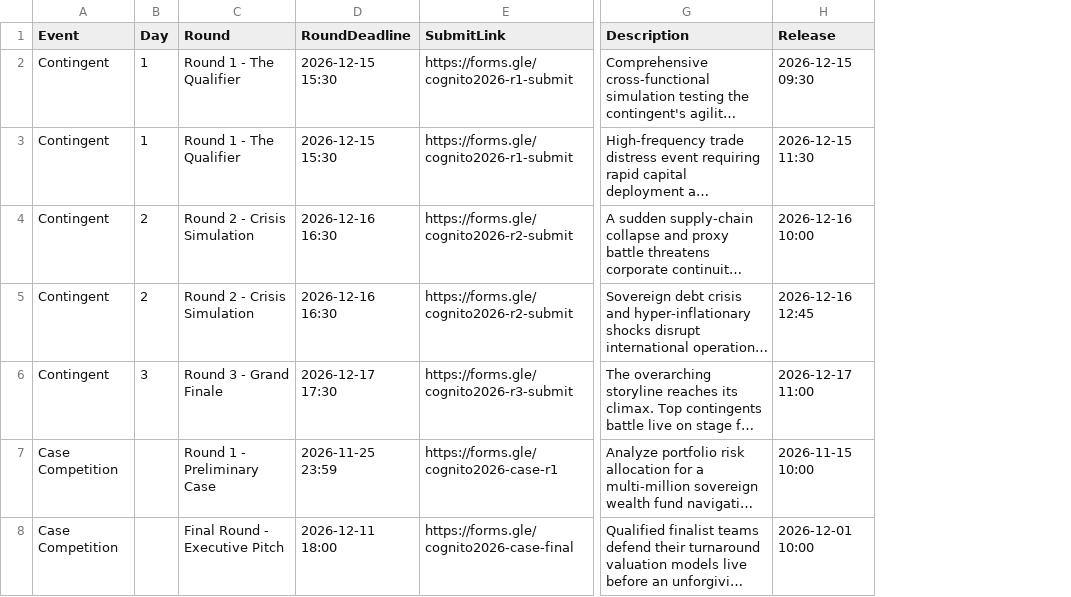
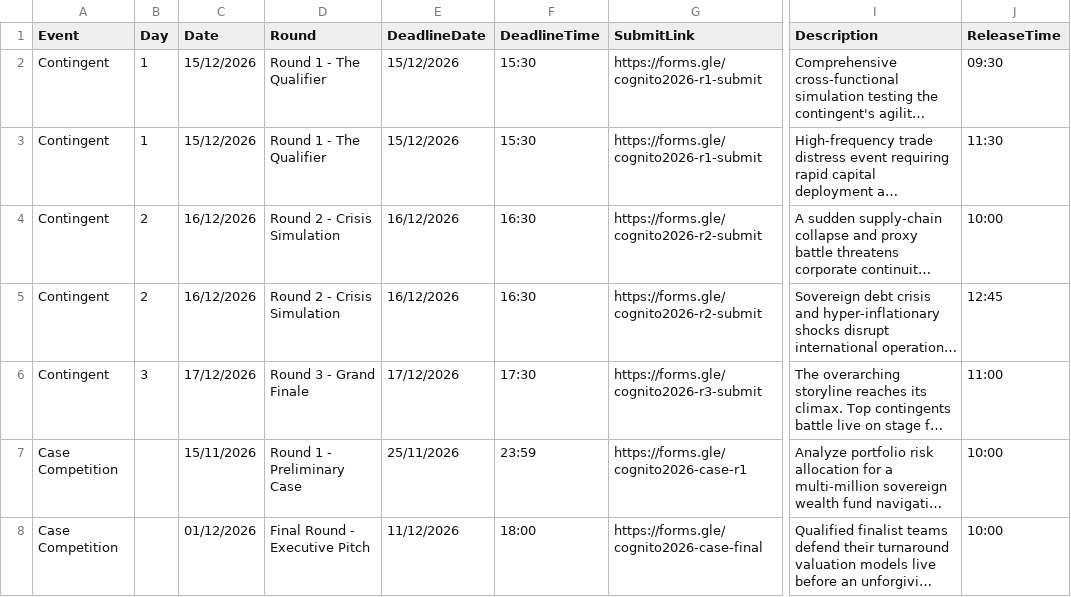
Before and after one commit to arghyaisdoingstuff/cognito-website, a CSV file: sample-rounds.csv, drawn as a sheet; only a part is shown, gaps mark what is left out; long unchanged cells end in …; removed rows and columns are numbered as before the commit, all else as after; the diff names each change by its address in the sheet, - before the commit and + after, or states it on an @@ line.

Commit message:
feat: separate Date and Time columns in sample-rounds.csv and add robust multi-format date parser

```diff
--- a/sample-rounds.csv
+++ b/sample-rounds.csv
+column C (Date), rows 2-8: 15/12/2026 | 15/12/2026 | 16/12/2026 | 16/12/2026 | 17/12/2026 | 15/11/2026 | 01/12/2026
-column D (RoundDeadline), rows 2-8: 2026-12-15 15:30 | 2026-12-15 15:30 | 2026-12-16 16:30 | 2026-12-16 16:30 | 2026-12-17 17:30 | 2026-11-25 23:59 | 2026-12-11 18:00
+column E (DeadlineDate), rows 2-8: 15/12/2026 | 15/12/2026 | 16/12/2026 | 16/12/2026 | 17/12/2026 | 25/11/2026 | 11/12/2026
+column F (DeadlineTime), rows 2-8: 15:30 | 15:30 | 16:30 | 16:30 | 17:30 | 23:59 | 18:00
-column H (Release), rows 2-8: 2026-12-15 09:30 | 2026-12-15 11:30 | 2026-12-16 10:00 | 2026-12-16 12:45 | 2026-12-17 11:00 | 2026-11-15 10:00 | 2026-12-01 10:00
+column J (ReleaseTime), rows 2-8: 09:30 | 11:30 | 10:00 | 12:45 | 11:00 | 10:00 | 10:00
```
Also changed, not shown: 3 other files.
